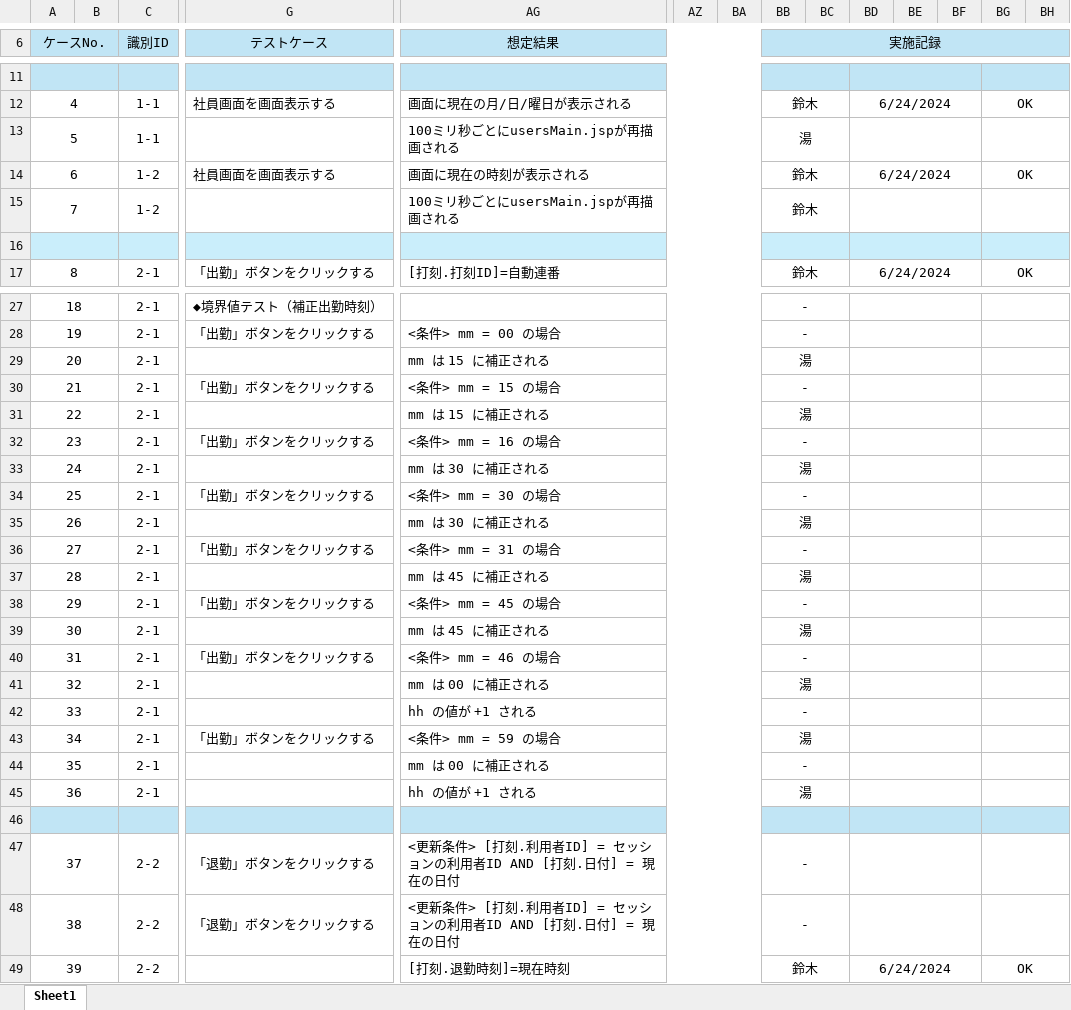
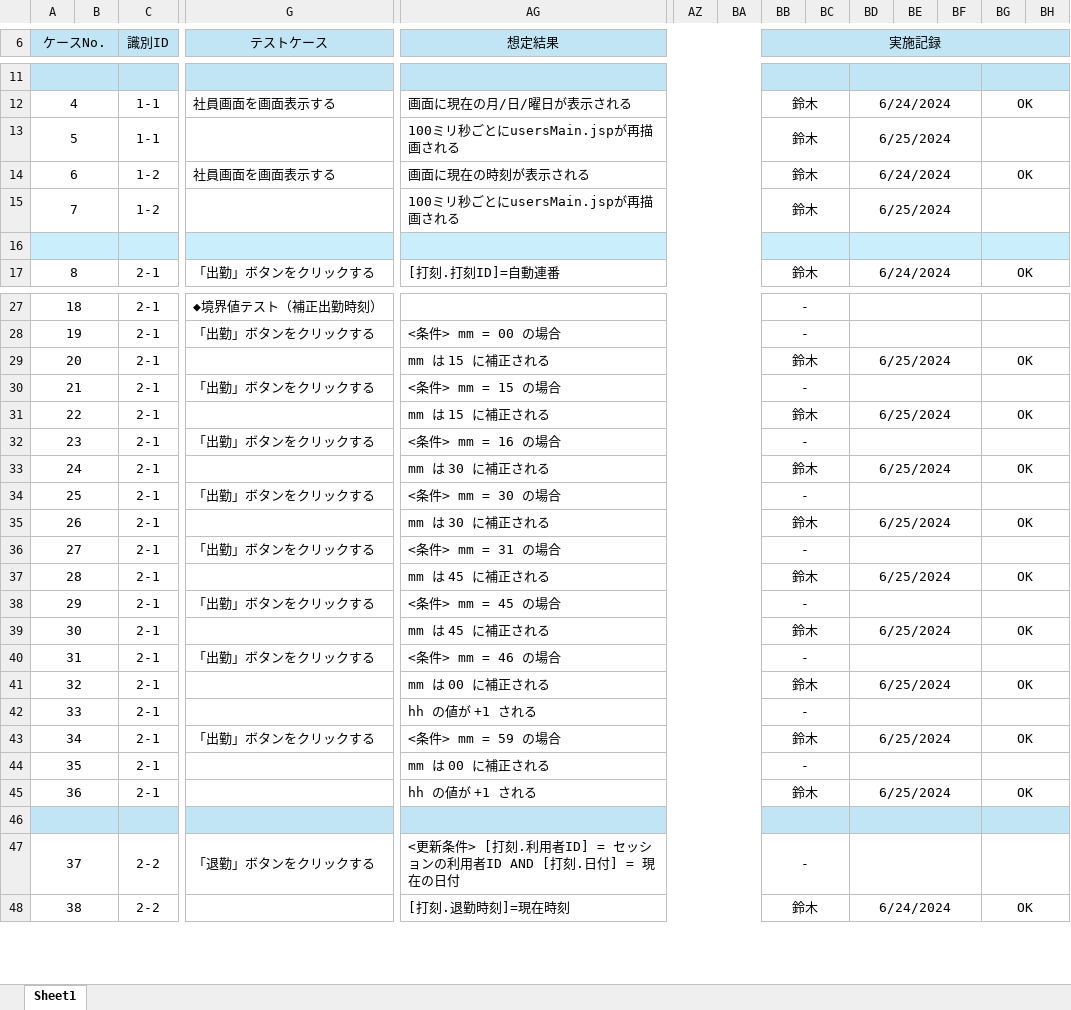
Before and after one commit to yoshiaradaiki/dakokusamurai-git-repository, an Excel workbook: 設計書_打刻侍/50_単体テスト/仕様書/仕様書_(S200)社員画面.xlsx, sheet Sheet1, drawn as a sheet; only a part is shown, gaps mark what is left out; values as stored, in another font and other column widths than the file's, no borders; removed rows and columns are numbered as before the commit, all else as after; rows hold the shown columns only; the diff covers the shown part only; the diff names each change by its address in the sheet, - before the commit and + after, or states it on an @@ line.

```diff
--- a/設計書_打刻侍/50_単体テスト/仕様書/仕様書_(S200)社員画面.xlsx (sheet Sheet1)
+++ b/設計書_打刻侍/50_単体テスト/仕様書/仕様書_(S200)社員画面.xlsx (sheet Sheet1)
-BB13 (実施記録): 湯
+BB13 (実施記録): 鈴木
-BD13: (empty)
+BD13: 6/25/2024
-BD15: (empty)
+BD15: 6/25/2024
-row 29: 20 |  | 2-1 |  | mm は 15 に補正される |  |  | 湯
+row 29: 20 |  | 2-1 |  | mm は 15 に補正される |  |  | 鈴木 |  | 6/25/2024 |  |  | OK
-row 31: 22 |  | 2-1 |  | mm は 15 に補正される |  |  | 湯
+row 31: 22 |  | 2-1 |  | mm は 15 に補正される |  |  | 鈴木 |  | 6/25/2024 |  |  | OK
-row 33: 24 |  | 2-1 |  | mm は 30 に補正される |  |  | 湯
+row 33: 24 |  | 2-1 |  | mm は 30 に補正される |  |  | 鈴木 |  | 6/25/2024 |  |  | OK
-row 35: 26 |  | 2-1 |  | mm は 30 に補正される |  |  | 湯
+row 35: 26 |  | 2-1 |  | mm は 30 に補正される |  |  | 鈴木 |  | 6/25/2024 |  |  | OK
-row 37: 28 |  | 2-1 |  | mm は 45 に補正される |  |  | 湯
+row 37: 28 |  | 2-1 |  | mm は 45 に補正される |  |  | 鈴木 |  | 6/25/2024 |  |  | OK
-row 39: 30 |  | 2-1 |  | mm は 45 に補正される |  |  | 湯
+row 39: 30 |  | 2-1 |  | mm は 45 に補正される |  |  | 鈴木 |  | 6/25/2024 |  |  | OK
-row 41: 32 |  | 2-1 |  | mm は 00 に補正される |  |  | 湯
+row 41: 32 |  | 2-1 |  | mm は 00 に補正される |  |  | 鈴木 |  | 6/25/2024 |  |  | OK
-BB43 (実施記録): 湯
+BB43 (実施記録): 鈴木
-BD43: (empty)
+BD43: 6/25/2024
-BG43: (empty)
+BG43: OK
-row 45: 36 |  | 2-1 |  | hh の値が +1 される |  |  | 湯
+row 45: 36 |  | 2-1 |  | hh の値が +1 される |  |  | 鈴木 |  | 6/25/2024 |  |  | OK
-row 47: 37 |  | 2-2 | 「退勤」ボタンをクリックする | <更新条件> [打刻.利用者ID] = セッションの利用者ID AND [打刻.日付] = 現在の日付 |  |  | -
@@ column A (ケースNo.) renumbered from row 47 down @@
```
Also changed, not shown: 8 added rows, 8 removed rows, 9 edited cells and merged cells elsewhere in this sheet, 3 other files.
